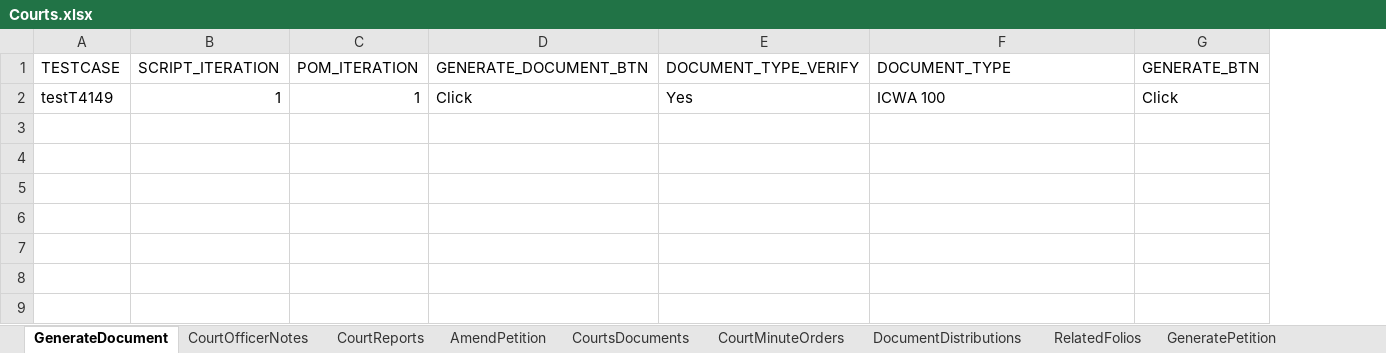
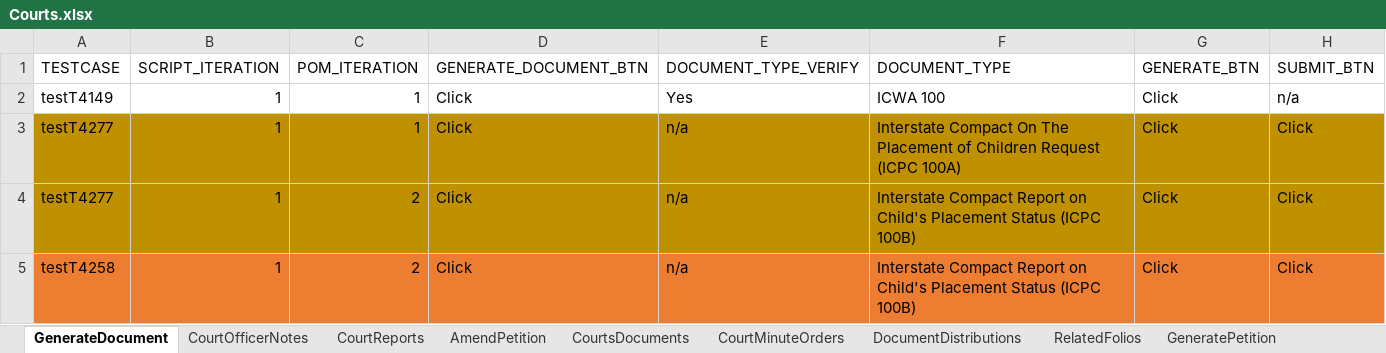
Before and after one commit to nitishhkthakur/Test_Data_repository, an Excel workbook: Courts.xlsx, sheet GenerateDocument, drawn as a sheet; values as stored, in another font and other column widths than the file's, no borders; the diff names each change by its address in the sheet, - before the commit and + after, or states it on an @@ line.

```diff
--- a/Courts.xlsx (sheet GenerateDocument)
+++ b/Courts.xlsx (sheet GenerateDocument)
+column H (SUBMIT_BTN), row 2: n/a
+row 3: testT4277 | 1 | 1 | Click | n/a | Interstate Compact On The Placement of Children Request (ICPC 100A) | Click | Click
+row 4: testT4277 | 1 | 2 | Click | n/a | Interstate Compact Report on Child's Placement Status (ICPC 100B) | Click | Click
+row 5: testT4258 | 1 | 2 | Click | n/a | Interstate Compact Report on Child's Placement Status (ICPC 100B) | Click | Click
```
Also changed, not shown: Common.xlsx, Folio.xlsx, 2 other files.
